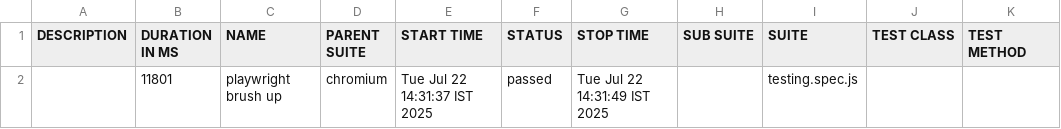
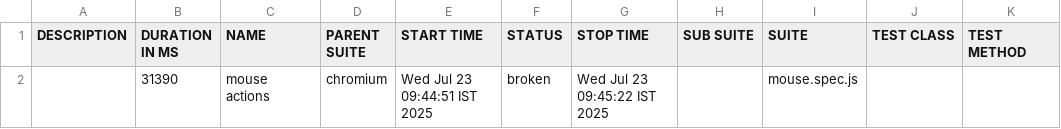
Before and after one commit to Narendran-Saravanan13/New_git, a CSV file: allure-report/data/suites.csv, drawn as a sheet; removed rows and columns are numbered as before the commit, all else as after; the diff names each change by its address in the sheet, - before the commit and + after, or states it on an @@ line.

```diff
--- a/allure-report/data/suites.csv
+++ b/allure-report/data/suites.csv
-row 2:  | 11801 | playwright brush up | chromium | Tue Jul 22 14:31:37 IST 2025 | passed | Tue Jul 22 14:31:49 IST 2025 |  | testing.spec.js
+row 2:  | 31390 | mouse actions | chromium | Wed Jul 23 09:44:51 IST 2025 | broken | Wed Jul 23 09:45:22 IST 2025 |  | mouse.spec.js
```
Also changed, not shown: 31 other files.
